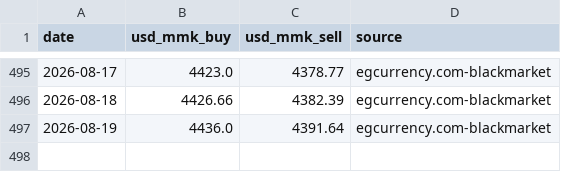
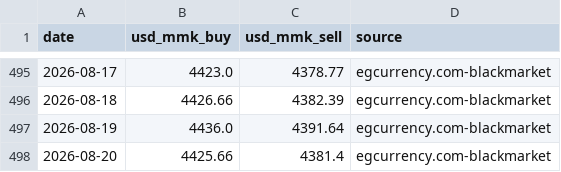
Before and after one commit to Whitey999/tracker, a CSV file: usd_history.csv, drawn as a sheet; only a part is shown, gaps mark what is left out; the diff names each change by its address in the sheet, - before the commit and + after, or states it on an @@ line.

```diff
--- a/usd_history.csv
+++ b/usd_history.csv
+row 498: 2026-08-20 | 4425.66 | 4381.4 | egcurrency.com-blackmarket
```
